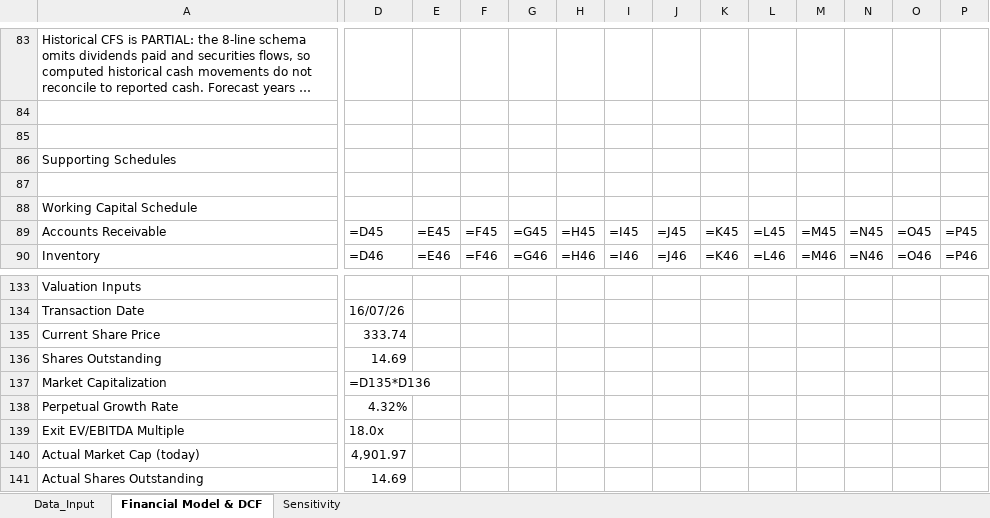
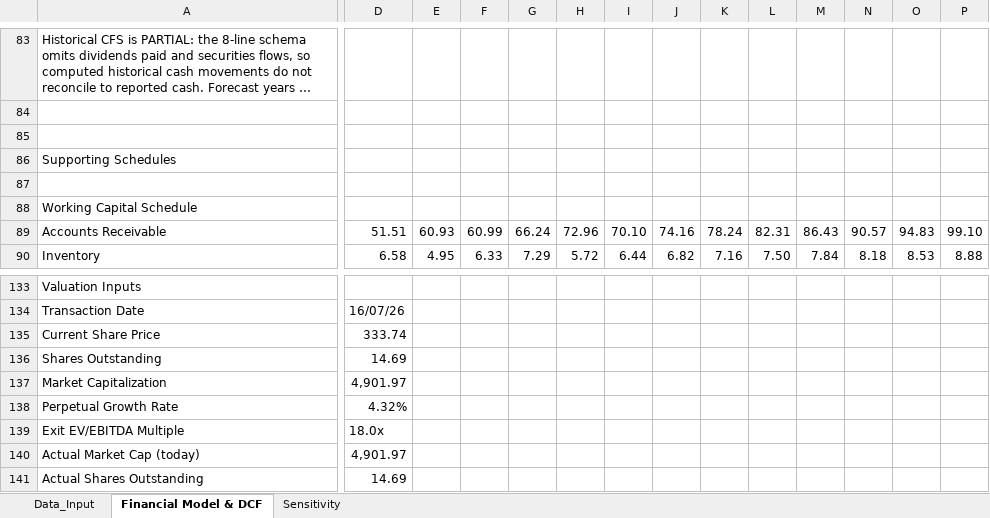
Before and after one commit to Jasonlodewyk/jasonlodewyk.github.io, an Excel workbook: AAPL_Model.xlsx, sheet Financial Model & DCF, drawn as a sheet; only a part is shown, gaps mark what is left out; long unchanged cells end in …; values as stored, in another font and other column widths than the file's, no cell formats; formulas without a stored value are shown as written; charts and pictures not drawn; the diff covers the shown part only; the diff names each change by its address in the sheet, - before the commit and + after, or states it on an @@ line.

```diff
--- a/AAPL_Model.xlsx (sheet Financial Model & DCF)
+++ b/AAPL_Model.xlsx (sheet Financial Model & DCF)
-D89: =D45
+D89: 51.51
-E89: =E45
+E89: 60.93
-F89: =F45
+F89: 60.99
-G89: =G45
+G89: 66.24
-H89: =H45
+H89: 72.96
-I89: =I45
+I89: 70.10
-J89: =J45
+J89: 74.16
-K89: =K45
+K89: 78.24
-L89: =L45
+L89: 82.31
-M89: =M45
+M89: 86.43
-N89: =N45
+N89: 90.57
-O89: =O45
+O89: 94.83
-P89: =P45
+P89: 99.10
-D90: =D46
+D90: 6.58
-E90: =E46
+E90: 4.95
-F90: =F46
+F90: 6.33
-G90: =G46
+G90: 7.29
-H90: =H46
+H90: 5.72
-I90: =I46
+I90: 6.44
-J90: =J46
+J90: 6.82
-K90: =K46
+K90: 7.16
-L90: =L46
+L90: 7.50
-M90: =M46
+M90: 7.84
-N90: =N46
+N90: 8.18
-O90: =O46
+O90: 8.53
-P90: =P46
+P90: 8.88
-D137: =D135*D136
+D137: 4,901.97
```
Also changed, not shown: 1121 edited cells elsewhere in this sheet, sheet Sensitivity, sheet Data_Input, cell formats, charts or pictures, AMZN_Model.xlsx, BMRI_Model.xlsx, 2 other files.
